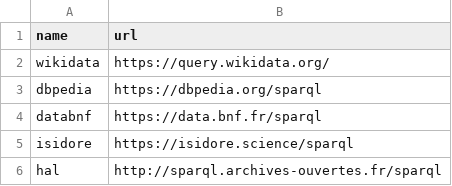
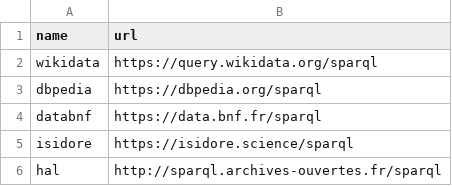
Before and after one commit to lvaudor/glitter, a CSV file: data-raw/usual_endpoints.csv, drawn as a sheet.

Commit message:
refactor: rm WikidataQueryServiceR (#183)

```diff
--- a/data-raw/usual_endpoints.csv
+++ b/data-raw/usual_endpoints.csv
@@ -1,3 +1,3 @@
 name,url
-wikidata,https://query.wikidata.org/
+wikidata,https://query.wikidata.org/sparql
 dbpedia,https://dbpedia.org/sparql
```
Also changed, not shown: 12 other files.
